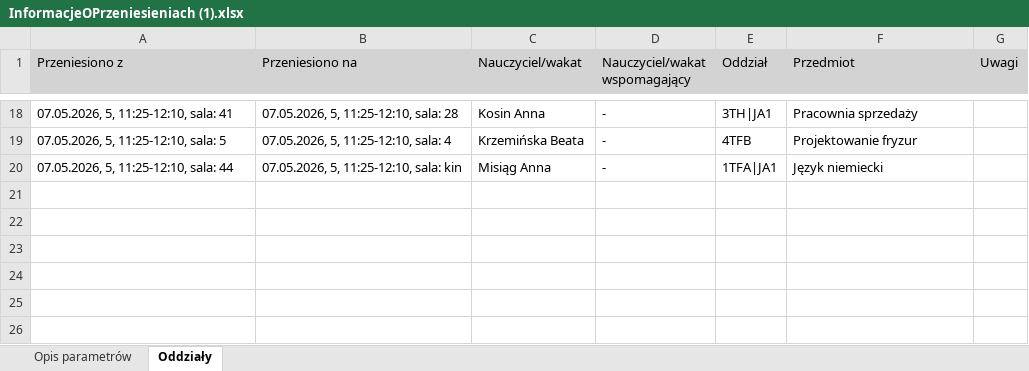
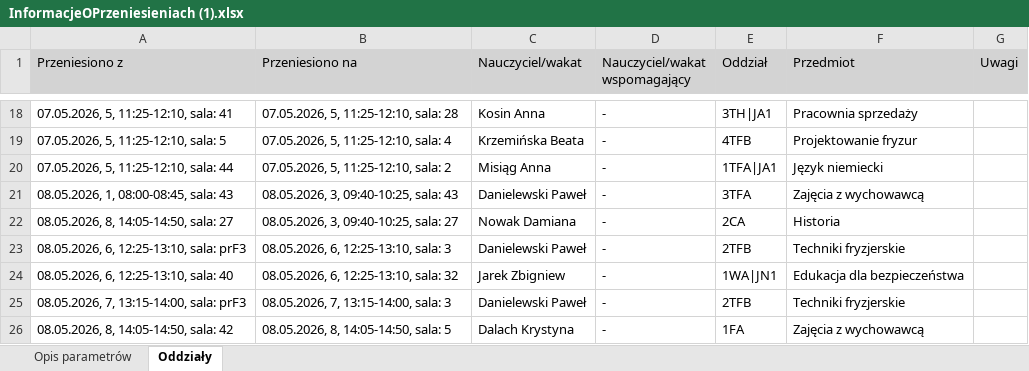
Before and after one commit to adeodatus11/zastepstwa, an Excel workbook: InformacjeOPrzeniesieniach (1).xlsx, sheet Oddziały, drawn as a sheet; only a part is shown, gaps mark what is left out; values as stored, in another font and other column widths than the file's, no borders; the diff names each change by its address in the sheet, - before the commit and + after, or states it on an @@ line.

```diff
--- a/InformacjeOPrzeniesieniach (1).xlsx (sheet Oddziały)
+++ b/InformacjeOPrzeniesieniach (1).xlsx (sheet Oddziały)
-B20 (Przeniesiono na): 07.05.2026, 5, 11:25-12:10, sala: kin
+B20 (Przeniesiono na): 07.05.2026, 5, 11:25-12:10, sala: 2
+row 21: 08.05.2026, 1, 08:00-08:45, sala: 43 | 08.05.2026, 3, 09:40-10:25, sala: 43 | Danielewski Paweł | - | 3TFA | Zajęcia z wychowawcą
+row 22: 08.05.2026, 8, 14:05-14:50, sala: 27 | 08.05.2026, 3, 09:40-10:25, sala: 27 | Nowak Damiana | - | 2CA | Historia
+row 23: 08.05.2026, 6, 12:25-13:10, sala: prF3 | 08.05.2026, 6, 12:25-13:10, sala: 3 | Danielewski Paweł | - | 2TFB | Techniki fryzjerskie
+row 24: 08.05.2026, 6, 12:25-13:10, sala: 40 | 08.05.2026, 6, 12:25-13:10, sala: 32 | Jarek Zbigniew | - | 1WA|JN1 | Edukacja dla bezpieczeństwa
+row 25: 08.05.2026, 7, 13:15-14:00, sala: prF3 | 08.05.2026, 7, 13:15-14:00, sala: 3 | Danielewski Paweł | - | 2TFB | Techniki fryzjerskie
+row 26: 08.05.2026, 8, 14:05-14:50, sala: 42 | 08.05.2026, 8, 14:05-14:50, sala: 5 | Dalach Krystyna | - | 1FA | Zajęcia z wychowawcą
```
Also changed, not shown: InformacjeOZastepstwach.xlsx.
